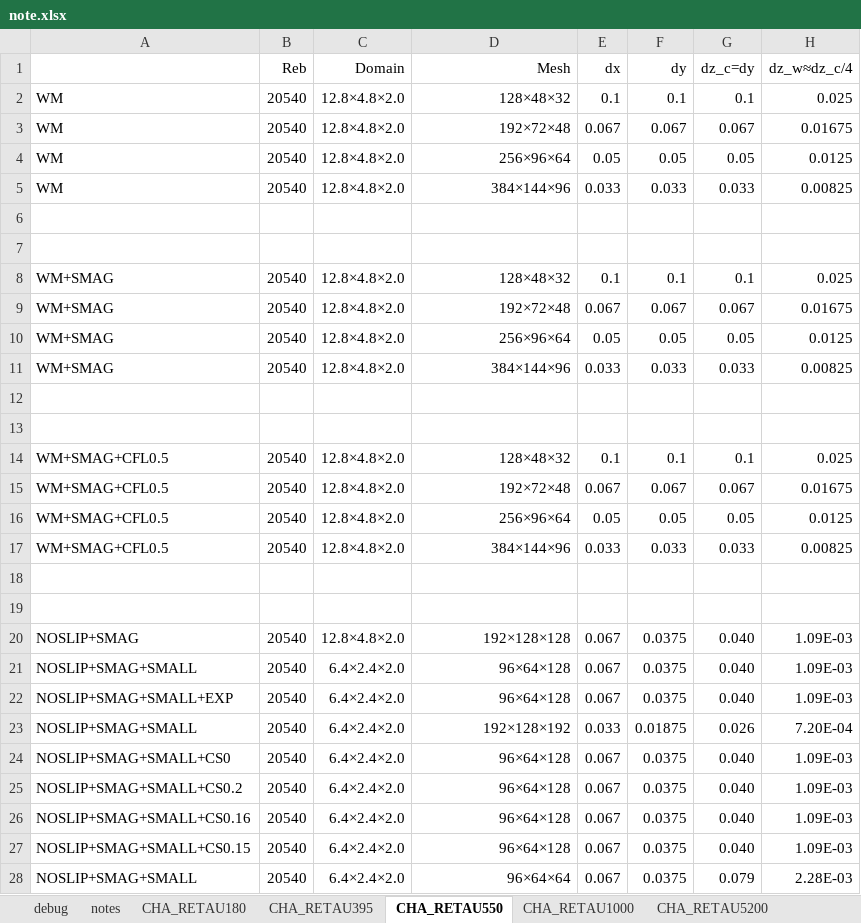
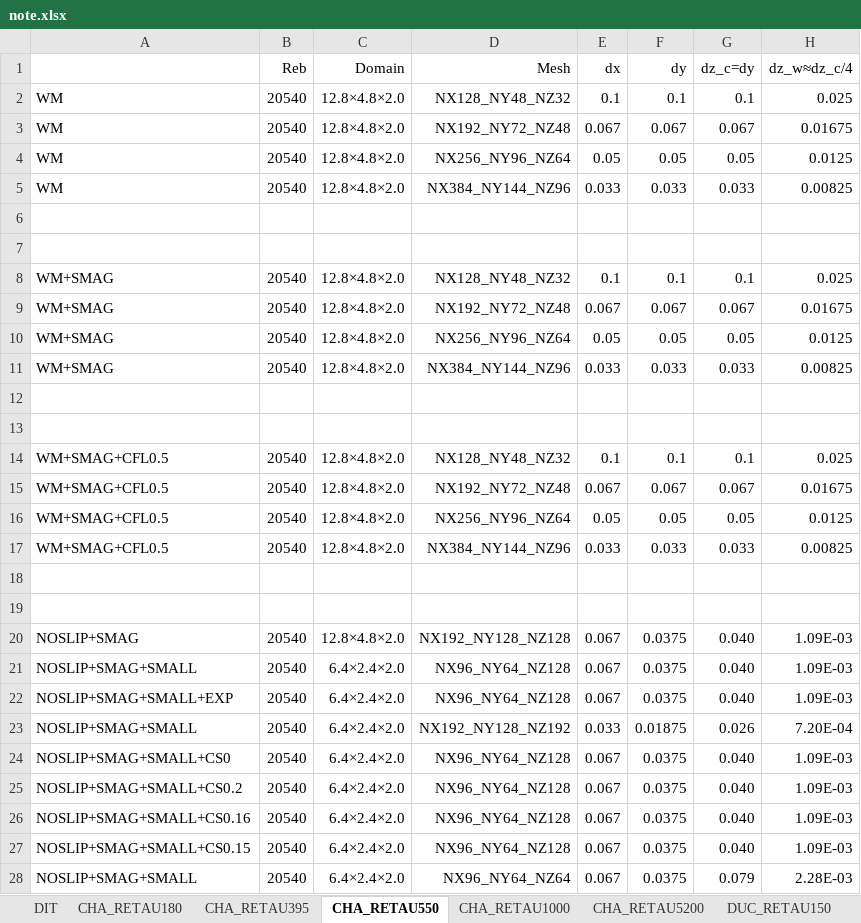
Before and after one commit to federicoVerolini/CaLES, an Excel workbook: docs/note.xlsx, sheet CHA_RETAU550, drawn as a sheet; only a part is shown; values as stored, in another font and other column widths than the file's, no borders; the diff covers the shown part only; the diff names each change by its address in the sheet, - before the commit and + after, or states it on an @@ line.

```diff
--- a/docs/note.xlsx (sheet CHA_RETAU550)
+++ b/docs/note.xlsx (sheet CHA_RETAU550)
-sheet tab: debug
-sheet tab: notes
-D2 (Mesh): 128×48×32
+D2 (Mesh): NX128_NY48_NZ32
-D3 (Mesh): 192×72×48
+D3 (Mesh): NX192_NY72_NZ48
-D4 (Mesh): 256×96×64
+D4 (Mesh): NX256_NY96_NZ64
-D5 (Mesh): 384×144×96
+D5 (Mesh): NX384_NY144_NZ96
-D8 (Mesh): 128×48×32
+D8 (Mesh): NX128_NY48_NZ32
-D9 (Mesh): 192×72×48
+D9 (Mesh): NX192_NY72_NZ48
-D10 (Mesh): 256×96×64
+D10 (Mesh): NX256_NY96_NZ64
-D11 (Mesh): 384×144×96
+D11 (Mesh): NX384_NY144_NZ96
-D14 (Mesh): 128×48×32
+D14 (Mesh): NX128_NY48_NZ32
-D15 (Mesh): 192×72×48
+D15 (Mesh): NX192_NY72_NZ48
-D16 (Mesh): 256×96×64
+D16 (Mesh): NX256_NY96_NZ64
-D17 (Mesh): 384×144×96
+D17 (Mesh): NX384_NY144_NZ96
-D20 (Mesh): 192×128×128
+D20 (Mesh): NX192_NY128_NZ128
-D21:D22 (Mesh): 96×64×128
+D21:D22 (Mesh): NX96_NY64_NZ128
-D23 (Mesh): 192×128×192
+D23 (Mesh): NX192_NY128_NZ192
-D24:D27 (Mesh): 96×64×128
+D24:D27 (Mesh): NX96_NY64_NZ128
-D28 (Mesh): 96×64×64
+D28 (Mesh): NX96_NY64_NZ64
```
Also changed, not shown: 46 added rows and 21 edited cells elsewhere in this sheet, sheet CHA_RETAU5200, sheet DUC_RETAU1000, sheet DIT, sheet CHA_RETAU1000, other sheet tabs, formulas that keep their value, charts or pictures, 3 other files.
